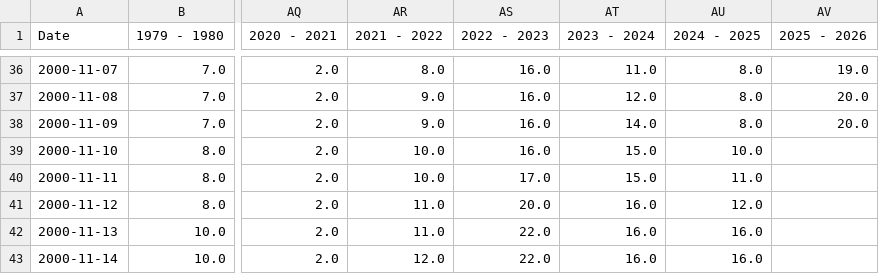
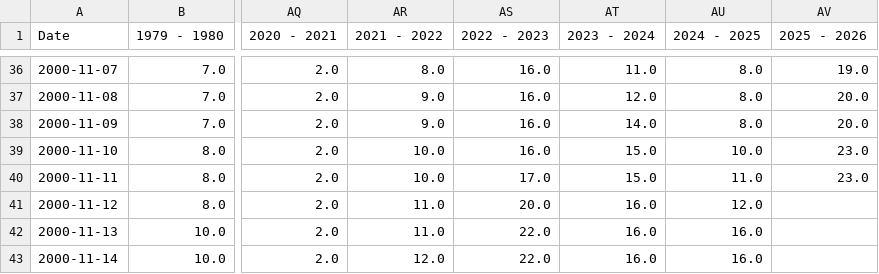
Before and after one commit to gmelmed/charts_gratia_chartis, a CSV file: nba_scoring/running_totals_40_point_games.csv, drawn as a sheet; only a part is shown, gaps mark what is left out; the diff names each change by its address in the sheet, - before the commit and + after, or states it on an @@ line.

```diff
--- a/nba_scoring/running_totals_40_point_games.csv
+++ b/nba_scoring/running_totals_40_point_games.csv
-AV39:AV40 (2025 - 2026): (empty)
+AV39:AV40 (2025 - 2026): 23.0
```
Also changed, not shown: nba_scoring/40_point_games.csv, nba_scoring/players_per_season.csv, 3 other files.
